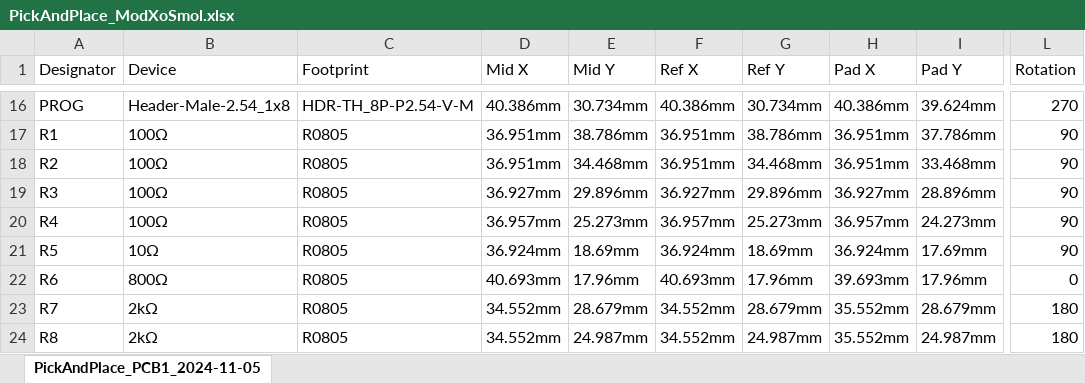
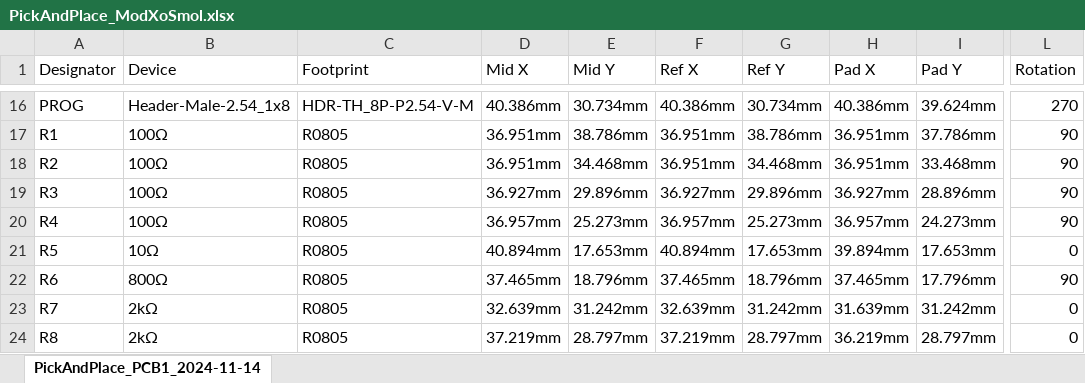
Before and after one commit to Darkone83/ModXo-RP2040-Tiny, an Excel workbook: Smol/PickAndPlace_ModXoSmol.xlsx, sheet PickAndPlace_PCB1_2024-11-14, drawn as a sheet; only a part is shown, gaps mark what is left out; values as stored, in another font and other column widths than the file's, no borders; the diff covers the shown part only; the diff names each change by its address in the sheet, - before the commit and + after, or states it on an @@ line.

```diff
--- a/Smol/PickAndPlace_ModXoSmol.xlsx (sheet PickAndPlace_PCB1_2024-11-14)
+++ b/Smol/PickAndPlace_ModXoSmol.xlsx (sheet PickAndPlace_PCB1_2024-11-14)
-sheet tab: PickAndPlace_PCB1_2024-11-05
+sheet tab: PickAndPlace_PCB1_2024-11-14
-D21 (Mid X): 36.924mm
+D21 (Mid X): 40.894mm
-E21 (Mid Y): 18.69mm
+E21 (Mid Y): 17.653mm
-F21 (Ref X): 36.924mm
+F21 (Ref X): 40.894mm
-G21 (Ref Y): 18.69mm
+G21 (Ref Y): 17.653mm
-H21 (Pad X): 36.924mm
+H21 (Pad X): 39.894mm
-I21 (Pad Y): 17.69mm
+I21 (Pad Y): 17.653mm
-L21 (Rotation): 90
+L21 (Rotation): 0
-D22 (Mid X): 40.693mm
+D22 (Mid X): 37.465mm
-E22 (Mid Y): 17.96mm
+E22 (Mid Y): 18.796mm
-F22 (Ref X): 40.693mm
+F22 (Ref X): 37.465mm
-G22 (Ref Y): 17.96mm
+G22 (Ref Y): 18.796mm
-H22 (Pad X): 39.693mm
+H22 (Pad X): 37.465mm
-I22 (Pad Y): 17.96mm
+I22 (Pad Y): 17.796mm
-L22 (Rotation): 0
+L22 (Rotation): 90
-D23 (Mid X): 34.552mm
+D23 (Mid X): 32.639mm
-E23 (Mid Y): 28.679mm
+E23 (Mid Y): 31.242mm
-F23 (Ref X): 34.552mm
+F23 (Ref X): 32.639mm
-G23 (Ref Y): 28.679mm
+G23 (Ref Y): 31.242mm
-H23 (Pad X): 35.552mm
+H23 (Pad X): 31.639mm
-I23 (Pad Y): 28.679mm
+I23 (Pad Y): 31.242mm
-L23:L24 (Rotation): 180
+L23:L24 (Rotation): 0
-D24 (Mid X): 34.552mm
+D24 (Mid X): 37.219mm
-E24 (Mid Y): 24.987mm
+E24 (Mid Y): 28.797mm
-F24 (Ref X): 34.552mm
+F24 (Ref X): 37.219mm
-G24 (Ref Y): 24.987mm
+G24 (Ref Y): 28.797mm
-H24 (Pad X): 35.552mm
+H24 (Pad X): 36.219mm
-I24 (Pad Y): 24.987mm
+I24 (Pad Y): 28.797mm
```
Also changed, not shown: 1 added row and 70 edited cells elsewhere in this sheet, 6 other files.
